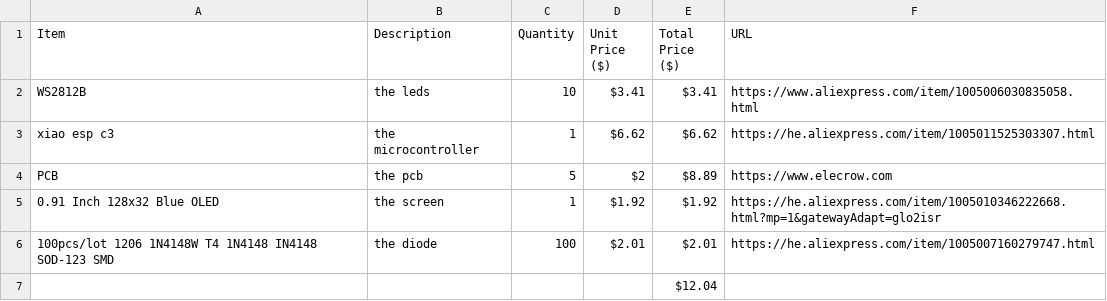
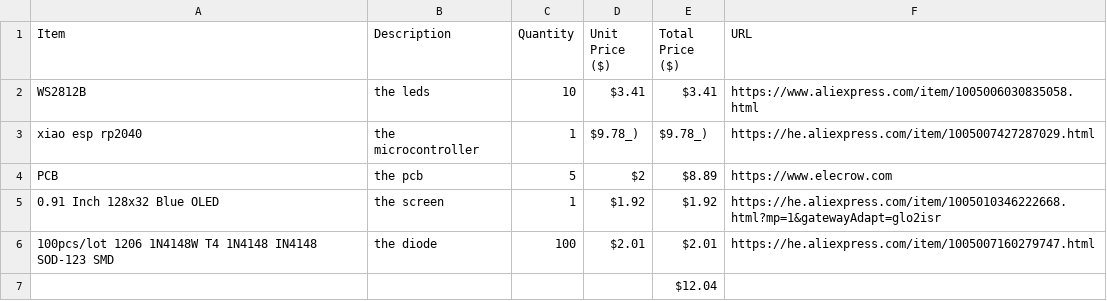
Before and after one commit to yakla/minecraft-lectrern-hackpad, a CSV file: Bom table.csv, drawn as a sheet; the diff names each change by its address in the sheet, - before the commit and + after, or states it on an @@ line.

```diff
--- a/Bom table.csv
+++ b/Bom table.csv
-A3 (Item): xiao esp c3
+A3 (Item): xiao esp rp2040
-D3 (Unit Price ($)): $6.62
+D3 (Unit Price ($)): $9.78_)
-E3 (Total Price ($)): $6.62
+E3 (Total Price ($)): $9.78_)
-F3 (URL): https://he.aliexpress.com/item/1005011525303307.html
+F3 (URL): https://he.aliexpress.com/item/1005007427287029.html
```
Also changed, not shown: 22 other files.
